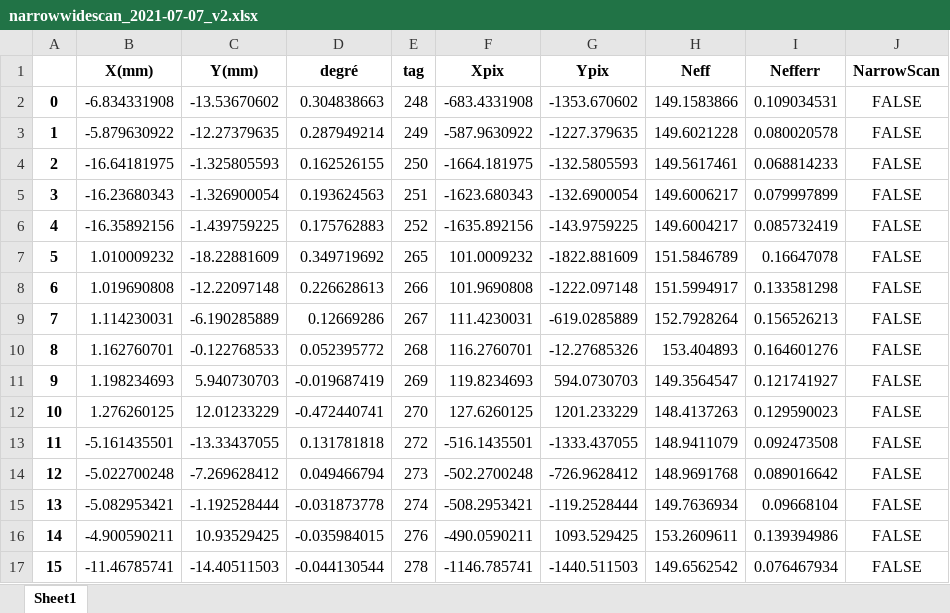
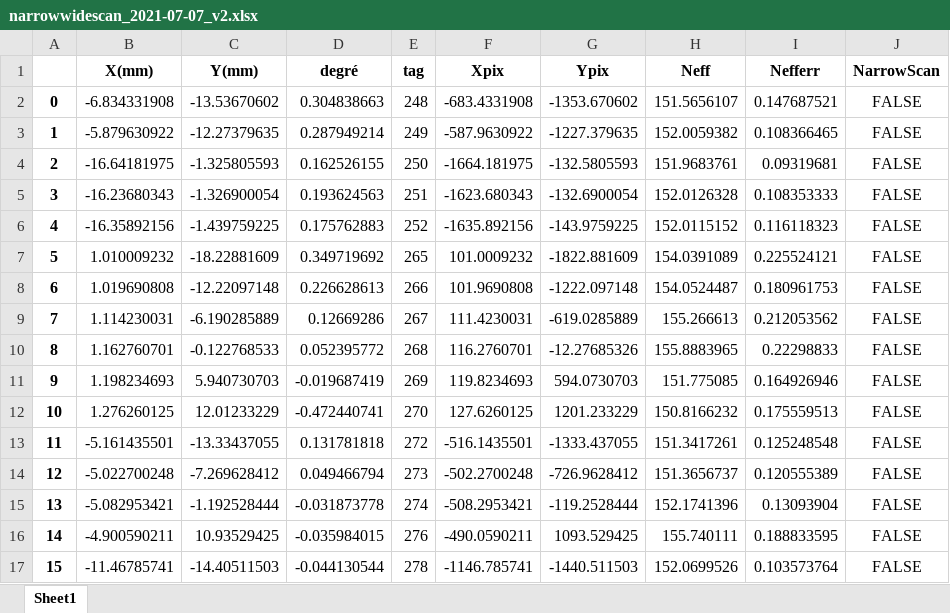
Before and after one commit to sylvielsstfr/AuxTelComm, an Excel workbook: data/orientations/narrowwidescan_2021-07-07_v2.xlsx, sheet Sheet1, drawn as a sheet; only a part is shown; values as stored, in another font and other column widths than the file's, no borders; the diff covers the shown part only; the diff names each change by its address in the sheet, - before the commit and + after, or states it on an @@ line.

```diff
--- a/data/orientations/narrowwidescan_2021-07-07_v2.xlsx (sheet Sheet1)
+++ b/data/orientations/narrowwidescan_2021-07-07_v2.xlsx (sheet Sheet1)
-H2 (Neff): 149.1583866
+H2 (Neff): 151.5656107
-I2 (Nefferr): 0.109034531
+I2 (Nefferr): 0.147687521
-H3 (Neff): 149.6021228
+H3 (Neff): 152.0059382
-I3 (Nefferr): 0.080020578
+I3 (Nefferr): 0.108366465
-H4 (Neff): 149.5617461
+H4 (Neff): 151.9683761
-I4 (Nefferr): 0.068814233
+I4 (Nefferr): 0.09319681
-H5 (Neff): 149.6006217
+H5 (Neff): 152.0126328
-I5 (Nefferr): 0.079997899
+I5 (Nefferr): 0.108353333
-H6 (Neff): 149.6004217
+H6 (Neff): 152.0115152
-I6 (Nefferr): 0.085732419
+I6 (Nefferr): 0.116118323
-H7 (Neff): 151.5846789
+H7 (Neff): 154.0391089
-I7 (Nefferr): 0.16647078
+I7 (Nefferr): 0.225524121
-H8 (Neff): 151.5994917
+H8 (Neff): 154.0524487
-I8 (Nefferr): 0.133581298
+I8 (Nefferr): 0.180961753
-H9 (Neff): 152.7928264
+H9 (Neff): 155.266613
-I9 (Nefferr): 0.156526213
+I9 (Nefferr): 0.212053562
-H10 (Neff): 153.404893
+H10 (Neff): 155.8883965
-I10 (Nefferr): 0.164601276
+I10 (Nefferr): 0.22298833
-H11 (Neff): 149.3564547
+H11 (Neff): 151.775085
-I11 (Nefferr): 0.121741927
+I11 (Nefferr): 0.164926946
-H12 (Neff): 148.4137263
+H12 (Neff): 150.8166232
-I12 (Nefferr): 0.129590023
+I12 (Nefferr): 0.175559513
-H13 (Neff): 148.9411079
+H13 (Neff): 151.3417261
-I13 (Nefferr): 0.092473508
+I13 (Nefferr): 0.125248548
-H14 (Neff): 148.9691768
+H14 (Neff): 151.3656737
-I14 (Nefferr): 0.089016642
+I14 (Nefferr): 0.120555389
-H15 (Neff): 149.7636934
+H15 (Neff): 152.1741396
-I15 (Nefferr): 0.09668104
+I15 (Nefferr): 0.13093904
-H16 (Neff): 153.2609611
+H16 (Neff): 155.740111
-I16 (Nefferr): 0.139394986
+I16 (Nefferr): 0.188833595
-H17 (Neff): 149.6562542
+H17 (Neff): 152.0699526
-I17 (Nefferr): 0.076467934
+I17 (Nefferr): 0.103573764
```
Also changed, not shown: 94 edited cells elsewhere in this sheet, 3 other files.
